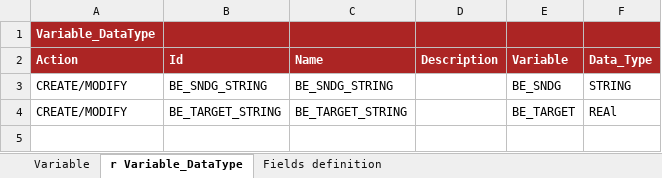
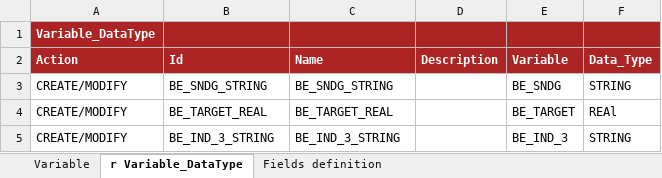
Before and after one commit to cybertop35/intelliJConf, an Excel workbook: earlywarning-pom/earlywarning-config/src/baf-instances/21_Inst_Variable_BE.xlsx, sheet r Variable_DataType, drawn as a sheet; values as stored, in another font and other column widths than the file's, no borders; charts and pictures not drawn; the diff names each change by its address in the sheet, - before the commit and + after, or states it on an @@ line.

```diff
--- a/earlywarning-pom/earlywarning-config/src/baf-instances/21_Inst_Variable_BE.xlsx (sheet r Variable_DataType)
+++ b/earlywarning-pom/earlywarning-config/src/baf-instances/21_Inst_Variable_BE.xlsx (sheet r Variable_DataType)
-B4 (Id): BE_TARGET_STRING
+B4 (Id): BE_TARGET_REAL
-C4 (Name): BE_TARGET_STRING
+C4 (Name): BE_TARGET_REAL
+row 5: CREATE/MODIFY | BE_IND_3_STRING | BE_IND_3_STRING |  | BE_IND_3 | STRING
```
Also changed, not shown: sheet Variable, earlywarning-pom/earlywarning-config/src/baf-instances/22_Inst_Analysis_Unit_BE.xlsx, earlywarning-pom/earlywarning-config/src/baf-instances/23_Inst_Workspace_BE.xlsx.
